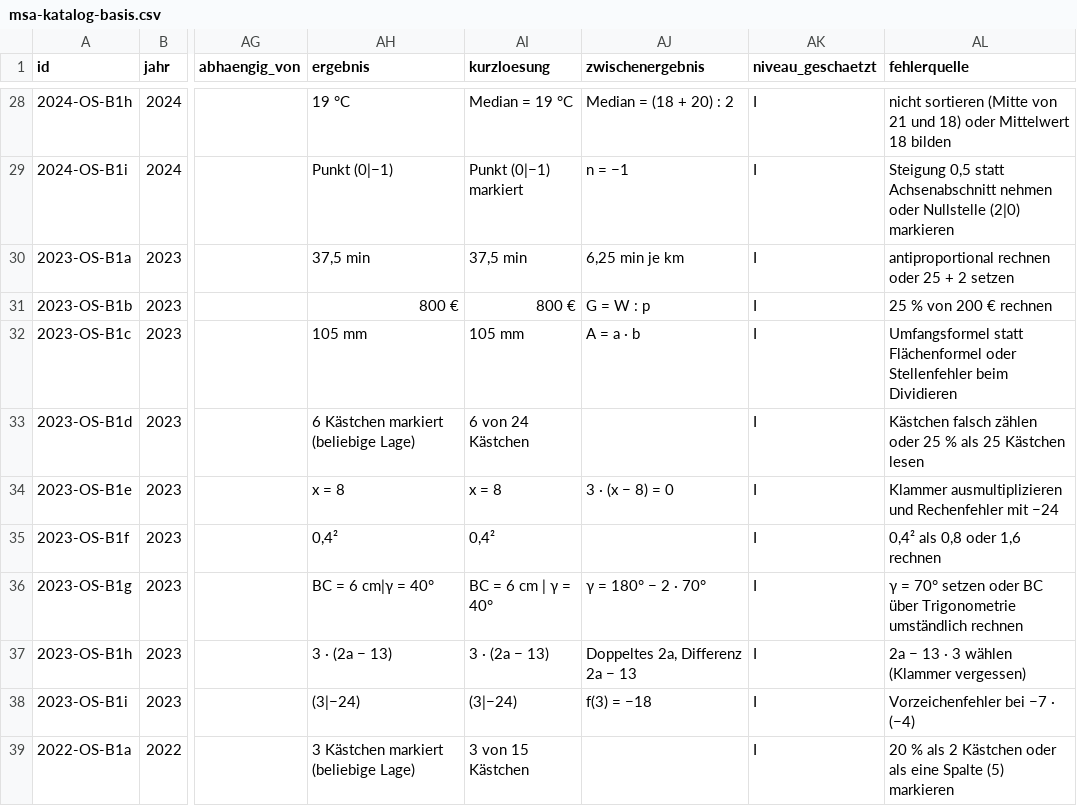
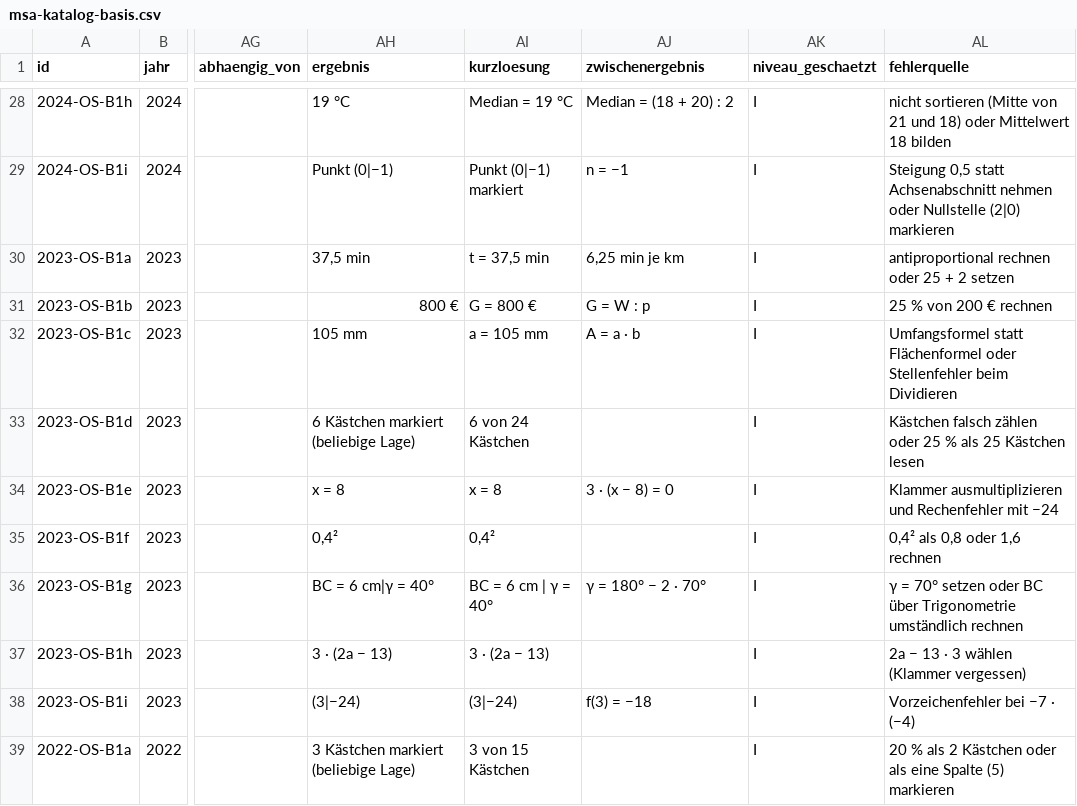
Before and after one commit to hz-0801/mathe-nachhilfe, a CSV file: msa/msa-katalog-basis.csv, drawn as a sheet; only a part is shown, gaps mark what is left out; the diff names each change by its address in the sheet, - before the commit and + after, or states it on an @@ line.

```diff
--- a/msa/msa-katalog-basis.csv
+++ b/msa/msa-katalog-basis.csv
-AI30 (kurzloesung): 37,5 min
+AI30 (kurzloesung): t = 37,5 min
-AI31 (kurzloesung): 800 €
+AI31 (kurzloesung): G = 800 €
-AI32 (kurzloesung): 105 mm
+AI32 (kurzloesung): a = 105 mm
-AJ37 (zwischenergebnis): Doppeltes 2a, Differenz 2a − 13
+AJ37 (zwischenergebnis): (empty)
```
Also changed, not shown: msa/msa-katalog-kontext.csv.
